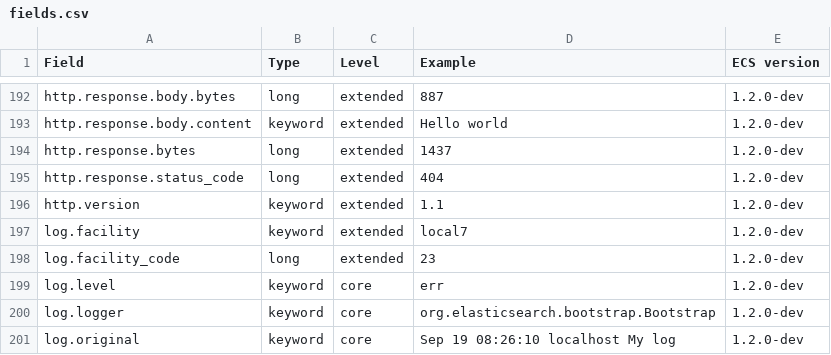
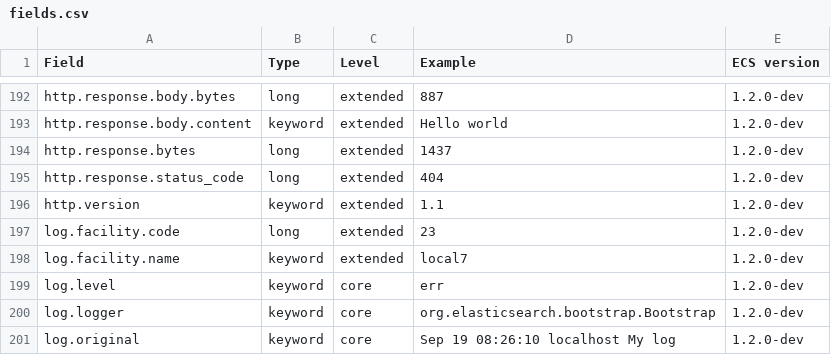
Before and after one commit to elastic/ecs, a CSV file: generated/csv/fields.csv, drawn as a sheet; only a part is shown, gaps mark what is left out.

Commit message:
Change to `facility.name` and `facility.code`

```diff
--- a/generated/csv/fields.csv
+++ b/generated/csv/fields.csv
@@ -196,4 +196,4 @@ http.response.status_code,long,extended,404,1.2.0-dev
 http.version,keyword,extended,1.1,1.2.0-dev
-log.facility,keyword,extended,local7,1.2.0-dev
-log.facility_code,long,extended,23,1.2.0-dev
+log.facility.code,long,extended,23,1.2.0-dev
+log.facility.name,keyword,extended,local7,1.2.0-dev
 log.level,keyword,core,err,1.2.0-dev
```
Also changed, not shown: 10 other files.
